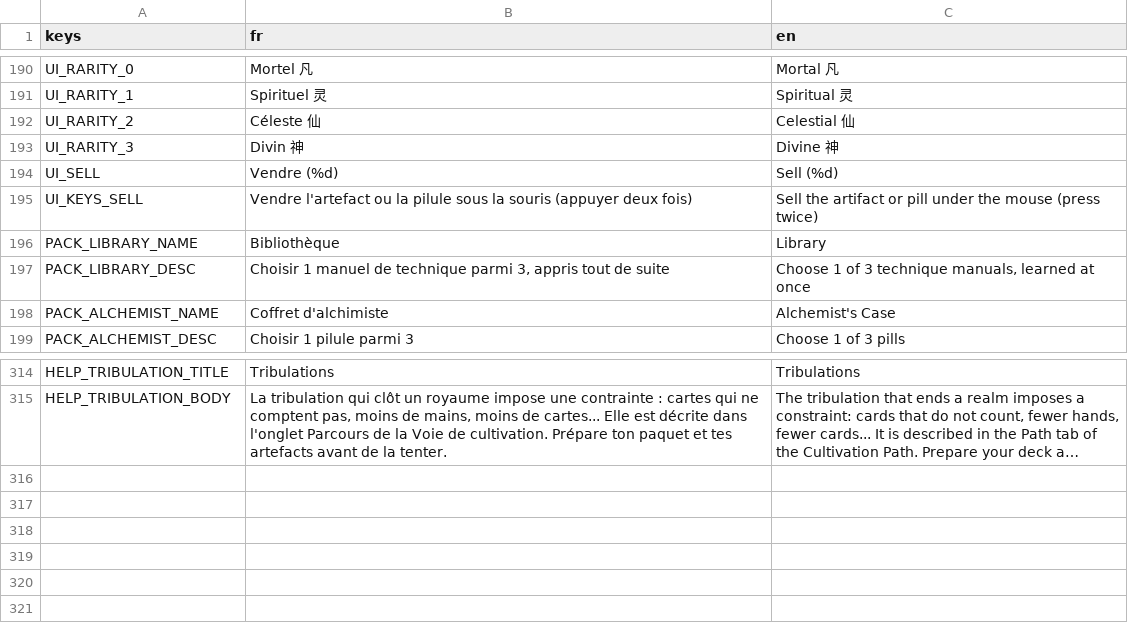
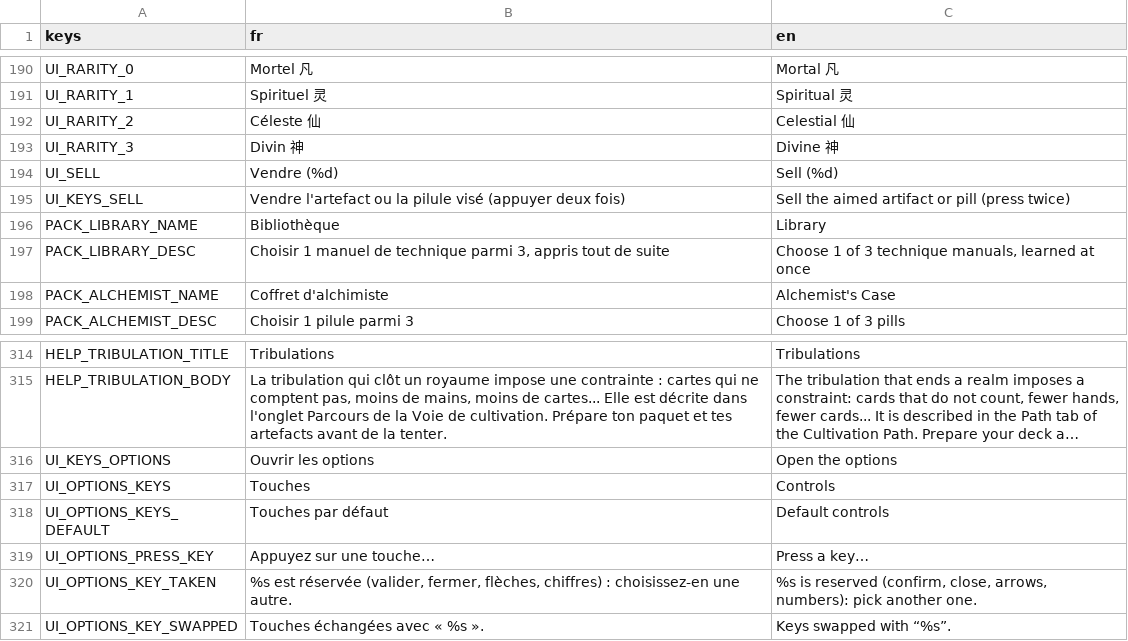
Before and after one commit to BazeOnigiri/deckbuilder-cultivation, a CSV file: localization/textes.csv, drawn as a sheet; only a part is shown, gaps mark what is left out; long unchanged cells end in …; the diff names each change by its address in the sheet, - before the commit and + after, or states it on an @@ line.

```diff
--- a/localization/textes.csv
+++ b/localization/textes.csv
-B195 (fr): …la pilule sous la souris (appuyer deux…
+B195 (fr): …la pilule visé (appuyer deux…
-C195 (en): Sell the artifact or pill under the mouse (press twice)
+C195 (en): Sell the aimed artifact or pill (press twice)
+row 316: UI_KEYS_OPTIONS | Ouvrir les options | Open the options
+row 317: UI_OPTIONS_KEYS | Touches | Controls
+row 318: UI_OPTIONS_KEYS_DEFAULT | Touches par défaut | Default controls
+row 319: UI_OPTIONS_PRESS_KEY | Appuyez sur une touche… | Press a key…
+row 320: UI_OPTIONS_KEY_TAKEN | %s est réservée (valider, fermer, flèches, chiffres) : choisissez-en une autre. | %s is reserved (confirm, close, arrows, numbers): pick another one.
+row 321: UI_OPTIONS_KEY_SWAPPED | Touches échangées avec « %s ». | Keys swapped with “%s”.
```
Also changed, not shown: 34 other files.
